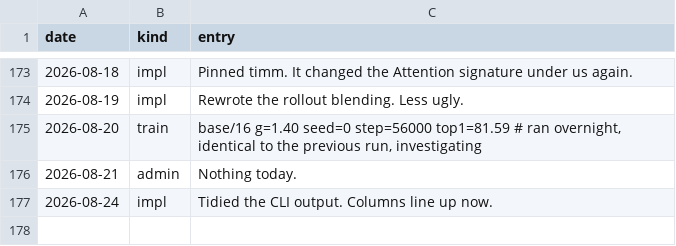
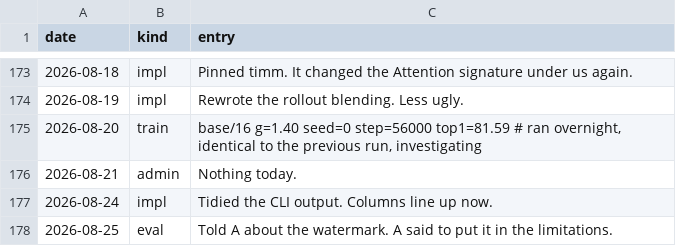
Before and after one commit to Glenrunc/slopformer, a TSV file: experiments/journal.tsv, drawn as a sheet; only a part is shown, gaps mark what is left out; the diff names each change by its address in the sheet, - before the commit and + after, or states it on an @@ line.

```diff
--- a/experiments/journal.tsv
+++ b/experiments/journal.tsv
+row 178: 2026-08-25 | eval | Told A about the watermark. A said to put it in the limitations.
```
